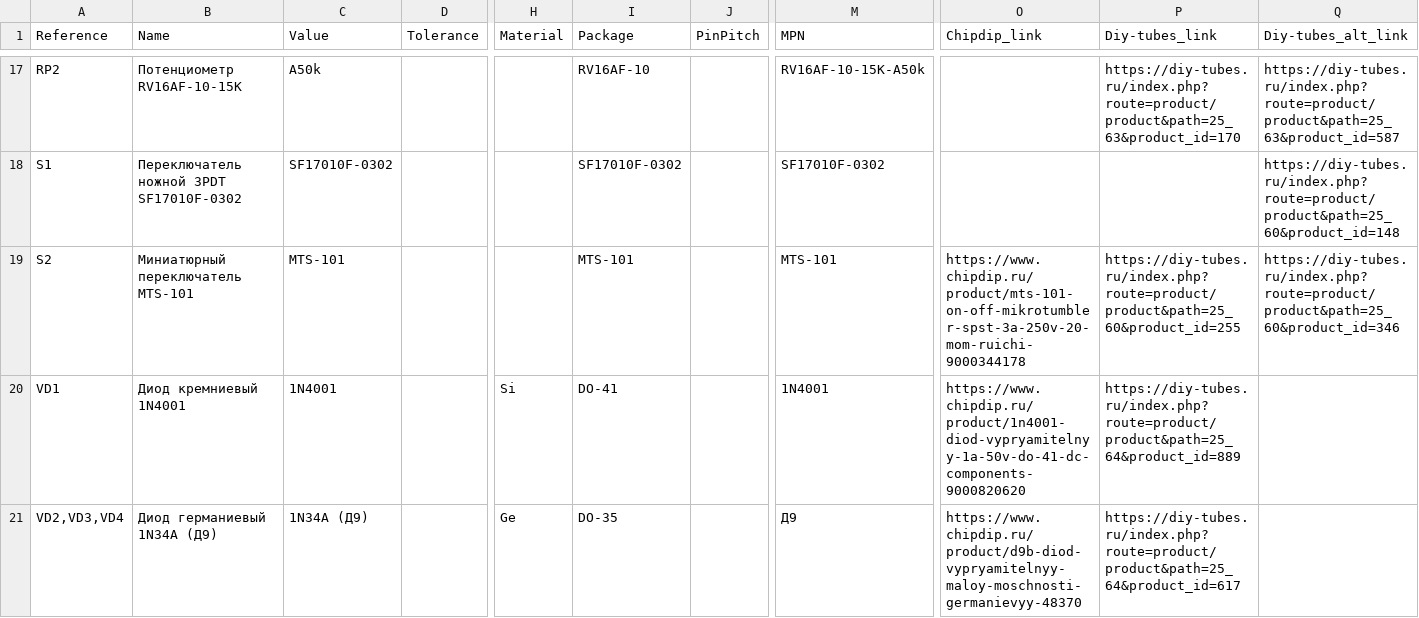
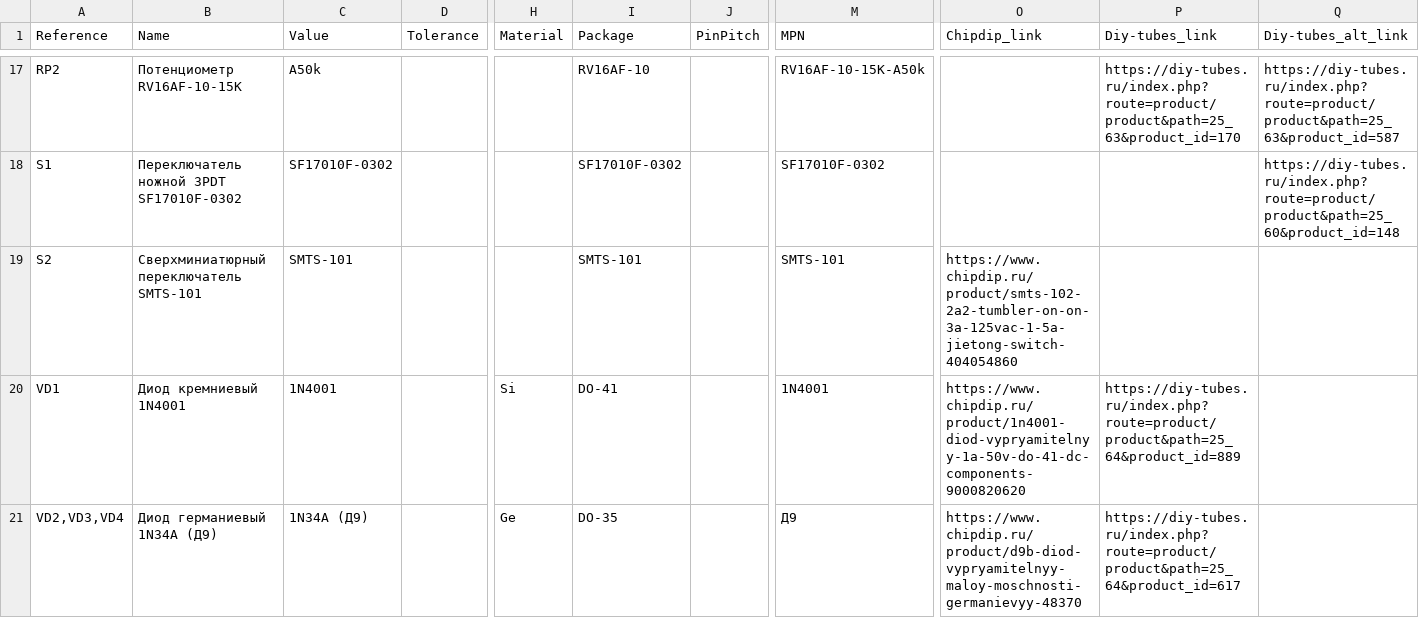
Before and after one commit to Alimach/2026080016_001_FD-1_PCBA, a CSV file: Assembly/Variants/SW-PAN/First_Distortion_FD-1-SW-PAN-EBOM.csv, drawn as a sheet; only a part is shown, gaps mark what is left out; the diff names each change by its address in the sheet, - before the commit and + after, or states it on an @@ line.

Commit message:
Тумблер MTS-101 заменён на SMTS-101
Миниатюрный будет сложно впихнуть, лучше исопльзовать сверхминиатюрный

```diff
--- a/Assembly/Variants/SW-PAN/First_Distortion_FD-1-SW-PAN-EBOM.csv
+++ b/Assembly/Variants/SW-PAN/First_Distortion_FD-1-SW-PAN-EBOM.csv
-B19 (Name): Миниатюрный переключатель MTS-101
+B19 (Name): Сверхминиатюрный переключатель SMTS-101
-C19 (Value): MTS-101
+C19 (Value): SMTS-101
-I19 (Package): MTS-101
+I19 (Package): SMTS-101
-M19 (MPN): MTS-101
+M19 (MPN): SMTS-101
-O19 (Chipdip_link): https://www.chipdip.ru/product/mts-101-on-off-mikrotumbler-spst-3a-250v-20-mom-ruichi-9000344178
+O19 (Chipdip_link): https://www.chipdip.ru/product/smts-102-2a2-tumbler-on-on-3a-125vac-1-5a-jietong-switch-404054860
-P19 (Diy-tubes_link): https://diy-tubes.ru/index.php?route=product/product&path=25_60&product_id=255
+P19 (Diy-tubes_link): (empty)
-Q19 (Diy-tubes_alt_link): https://diy-tubes.ru/index.php?route=product/product&path=25_60&product_id=346
+Q19 (Diy-tubes_alt_link): (empty)
```
Also changed, not shown: Assembly/Variants/SW-PCB/First_Distortion_FD-1-SW-PCB-EBOM.csv, 2 other files.
